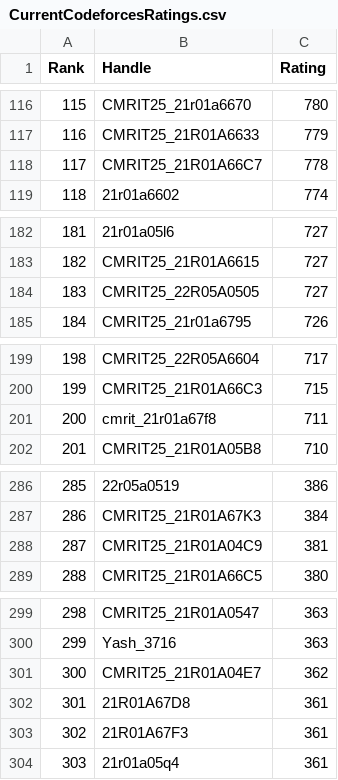
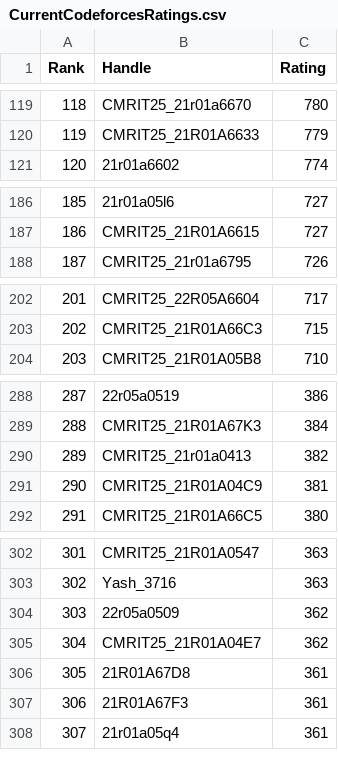
Before and after one commit to gabyah92/CodeforcesRankingGUI, a CSV file: Leaderboards/CurrentCodeforcesRatings.csv, drawn as a sheet; only a part is shown, gaps mark what is left out; removed rows and columns are numbered as before the commit, all else as after; the diff covers the shown part only; the diff names each change by its address in the sheet, - before the commit and + after, or states it on an @@ line.

```diff
--- a/Leaderboards/CurrentCodeforcesRatings.csv
+++ b/Leaderboards/CurrentCodeforcesRatings.csv
@@ column A (Rank) renumbered from row 14 down @@
-row 118: 117 | CMRIT25_21R01A66C7 | 778
-row 184: 183 | CMRIT25_22R05A0505 | 727
-row 201: 200 | cmrit_21r01a67f8 | 711
+row 290: 289 | CMRIT25_21r01a0413 | 382
+row 304: 303 | 22r05a0509 | 362
```
Also changed, not shown: 13 added rows, 6 removed rows and 1 edited cell elsewhere in this file.
